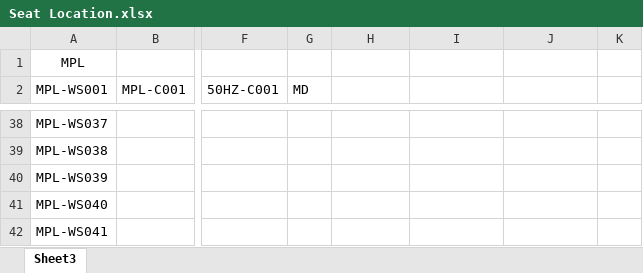
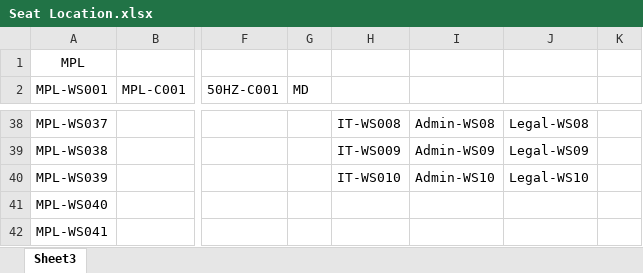
Before and after one commit to manikaran301/itassets, an Excel workbook: public/Seat Location.xlsx, sheet Sheet3, drawn as a sheet; only a part is shown, gaps mark what is left out; values as stored, in another font and other column widths than the file's, no borders; the diff covers the shown part only; the diff names each change by its address in the sheet, - before the commit and + after, or states it on an @@ line.

```diff
--- a/public/Seat Location.xlsx (sheet Sheet3)
+++ b/public/Seat Location.xlsx (sheet Sheet3)
-H38: (empty)
+H38: IT-WS008
-I38: (empty)
+I38: Admin-WS08
-J38: (empty)
+J38: Legal-WS08
-H39: (empty)
+H39: IT-WS009
-I39: (empty)
+I39: Admin-WS09
-J39: (empty)
+J39: Legal-WS09
-H40: (empty)
+H40: IT-WS010
-I40: (empty)
+I40: Admin-WS10
-J40: (empty)
+J40: Legal-WS10
```
Also changed, not shown: 30 edited cells elsewhere in this sheet, 41 other files.
